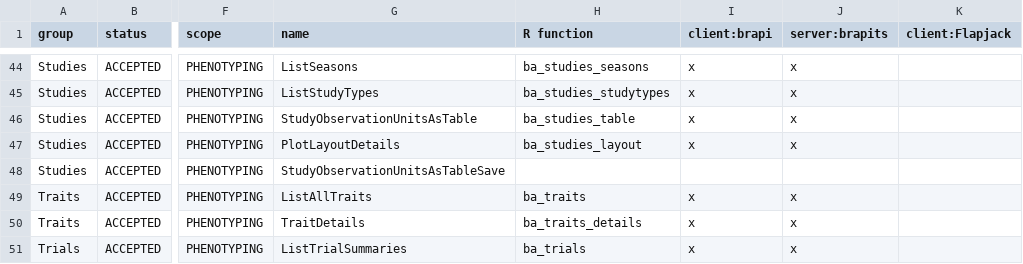
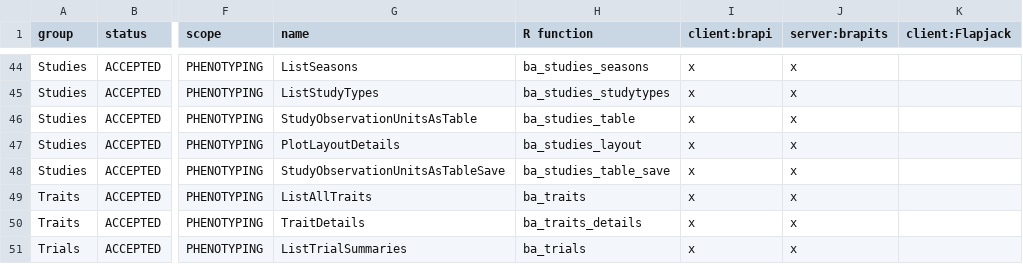
Before and after one commit to CIP-RIU/brapi, a CSV file: inst/apps/brapi/data/calls.csv, drawn as a sheet; only a part is shown, gaps mark what is left out; the diff names each change by its address in the sheet, - before the commit and + after, or states it on an @@ line.

```diff
--- a/inst/apps/brapi/data/calls.csv
+++ b/inst/apps/brapi/data/calls.csv
-H48 (R function): (empty)
+H48 (R function): ba_studies_table_save
-I48 (client:brapi): (empty)
+I48 (client:brapi): x
-J48 (server:brapits): (empty)
+J48 (server:brapits): x
```
Also changed, not shown: 13 other files.
